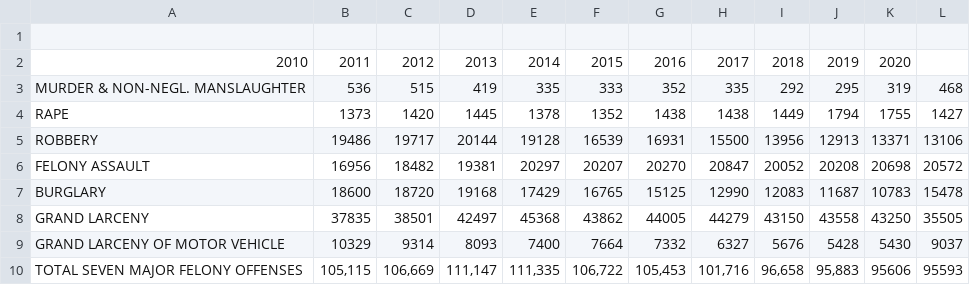
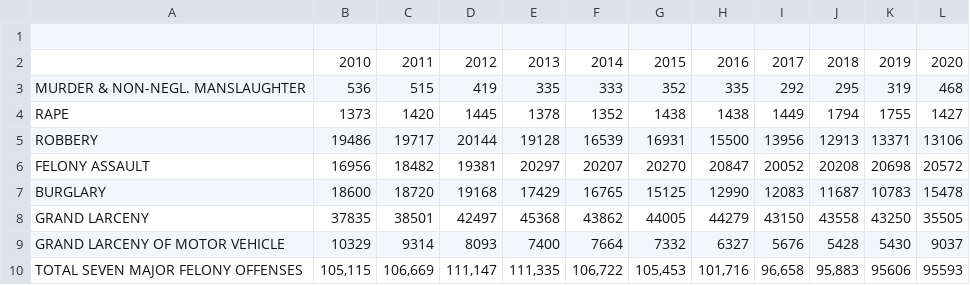
Before and after one commit to kevinguerra01/new-crime, a CSV file: crime stats 2010-2020 revised csv.csv, drawn as a sheet.

Commit message:
Update crime stats 2010-2020 revised csv.csv

```diff
--- a/crime stats 2010-2020 revised csv.csv
+++ b/crime stats 2010-2020 revised csv.csv
@@ -1,3 +1,3 @@
 
-2010,2011,2012,2013,2014,2015,2016,2017,2018,2019,2020
+,2010,2011,2012,2013,2014,2015,2016,2017,2018,2019,2020
 MURDER & NON-NEGL. MANSLAUGHTER,536,515,419,335,333,352,335,292,295,319,468
```
